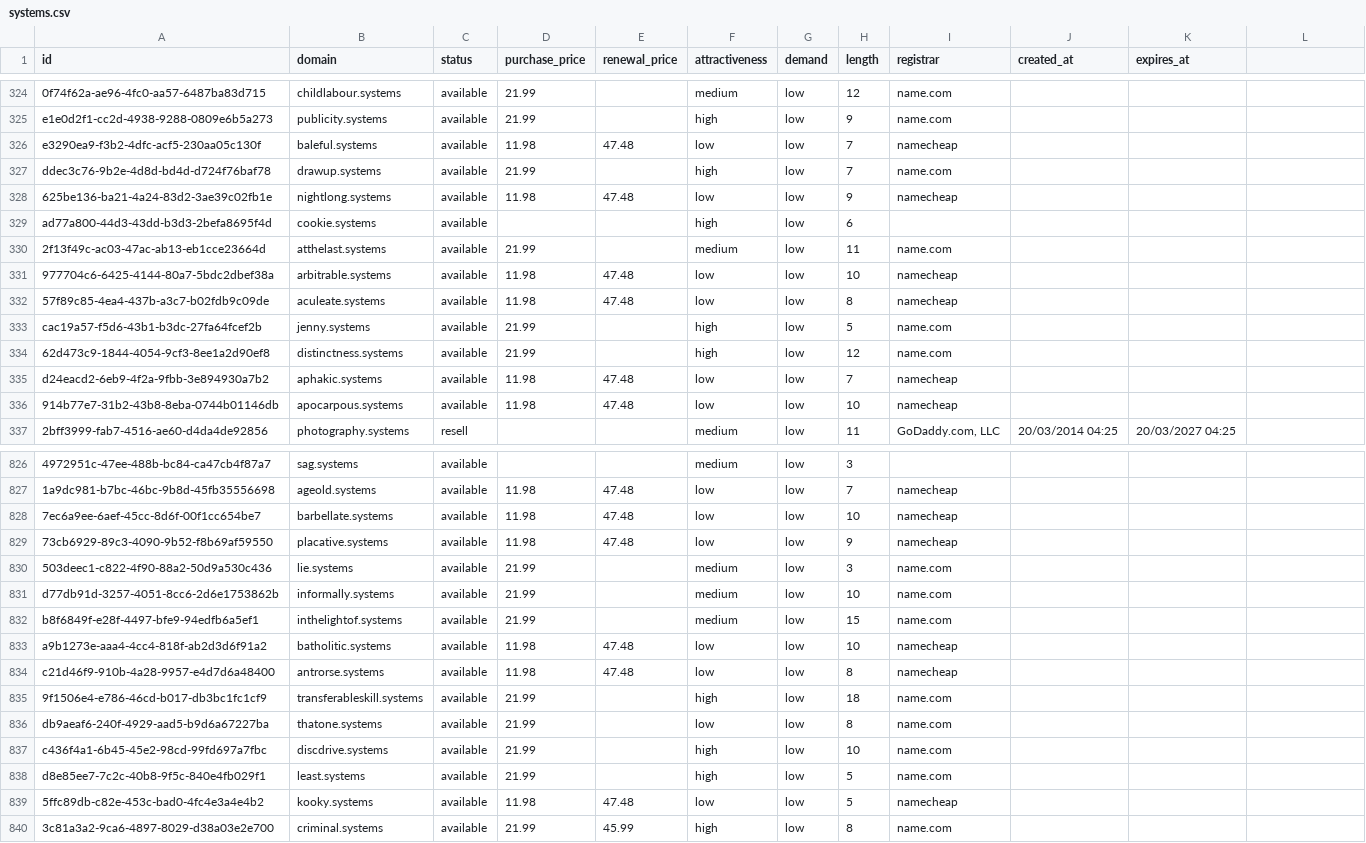
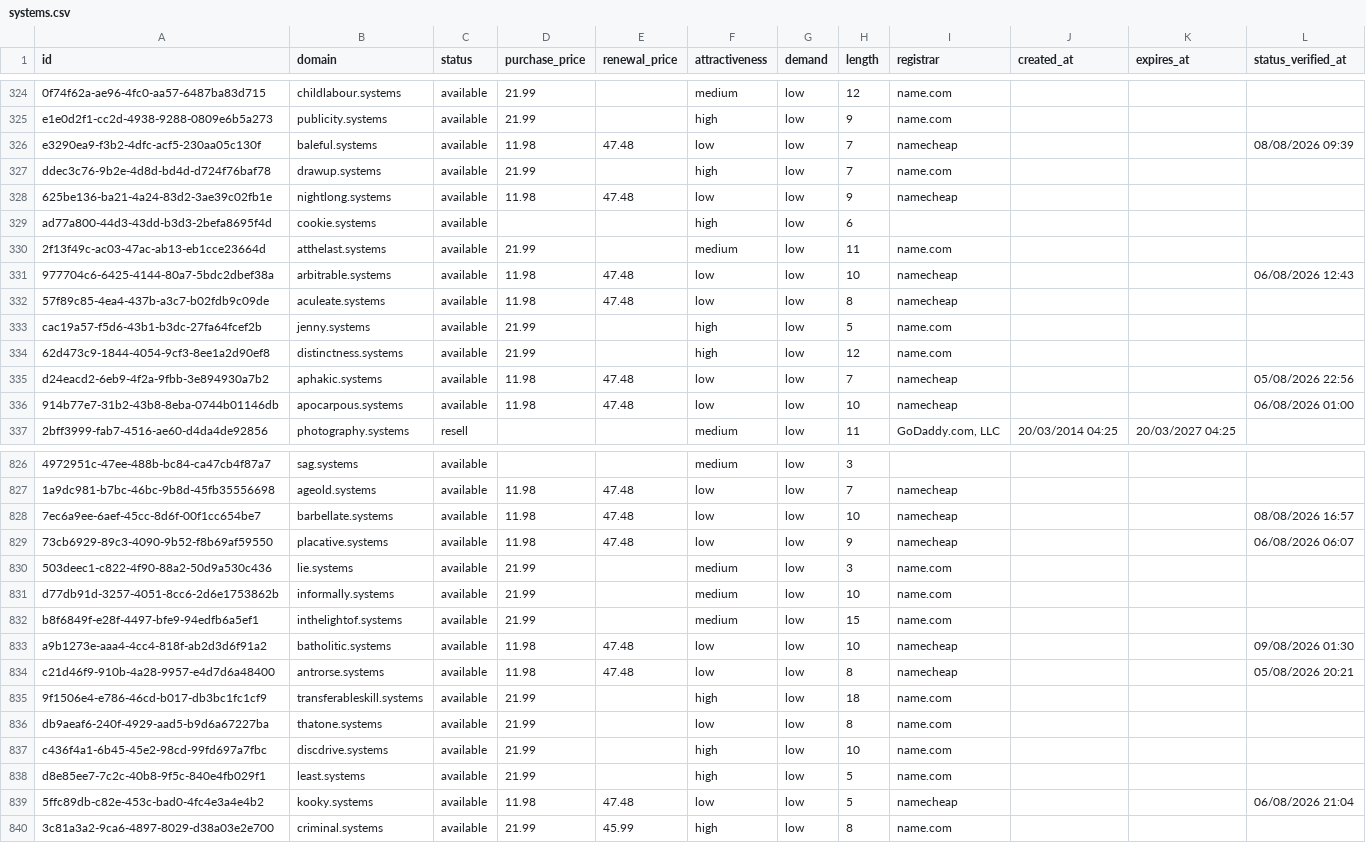
Before and after one commit to UniqueDomains/systems-oneword-domains, a CSV file: systems.csv, drawn as a sheet; only a part is shown, gaps mark what is left out; the diff covers the shown part only; the diff names each change by its address in the sheet, - before the commit and + after, or states it on an @@ line.

```diff
--- a/systems.csv
+++ b/systems.csv
-L1: (empty)
+L1: status_verified_at
-L326 (status_verified_at): (empty)
+L326 (status_verified_at): 08/08/2026 09:39
-L331 (status_verified_at): (empty)
+L331 (status_verified_at): 06/08/2026 12:43
-L335 (status_verified_at): (empty)
+L335 (status_verified_at): 05/08/2026 22:56
-L336 (status_verified_at): (empty)
+L336 (status_verified_at): 06/08/2026 01:00
-L828 (status_verified_at): (empty)
+L828 (status_verified_at): 08/08/2026 16:57
-L829 (status_verified_at): (empty)
+L829 (status_verified_at): 06/08/2026 06:07
-L833 (status_verified_at): (empty)
+L833 (status_verified_at): 09/08/2026 01:30
-L834 (status_verified_at): (empty)
+L834 (status_verified_at): 05/08/2026 20:21
-L839 (status_verified_at): (empty)
+L839 (status_verified_at): 06/08/2026 21:04
```
Also changed, not shown: 126 edited cells elsewhere in this file, 6 other files.
